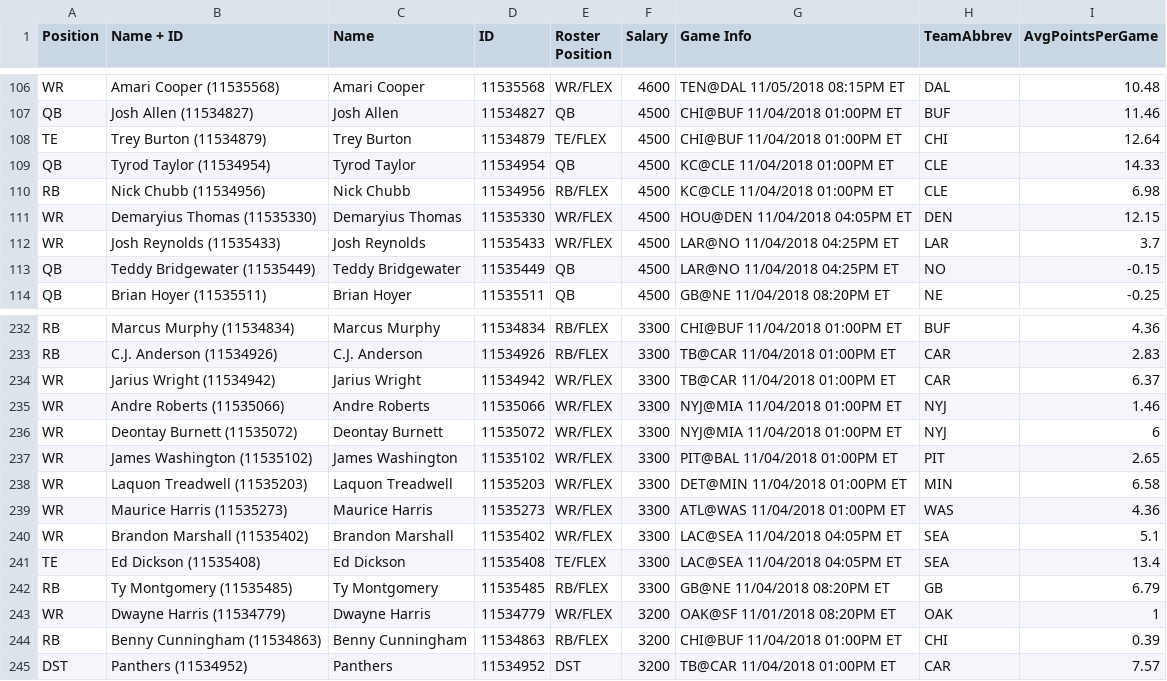
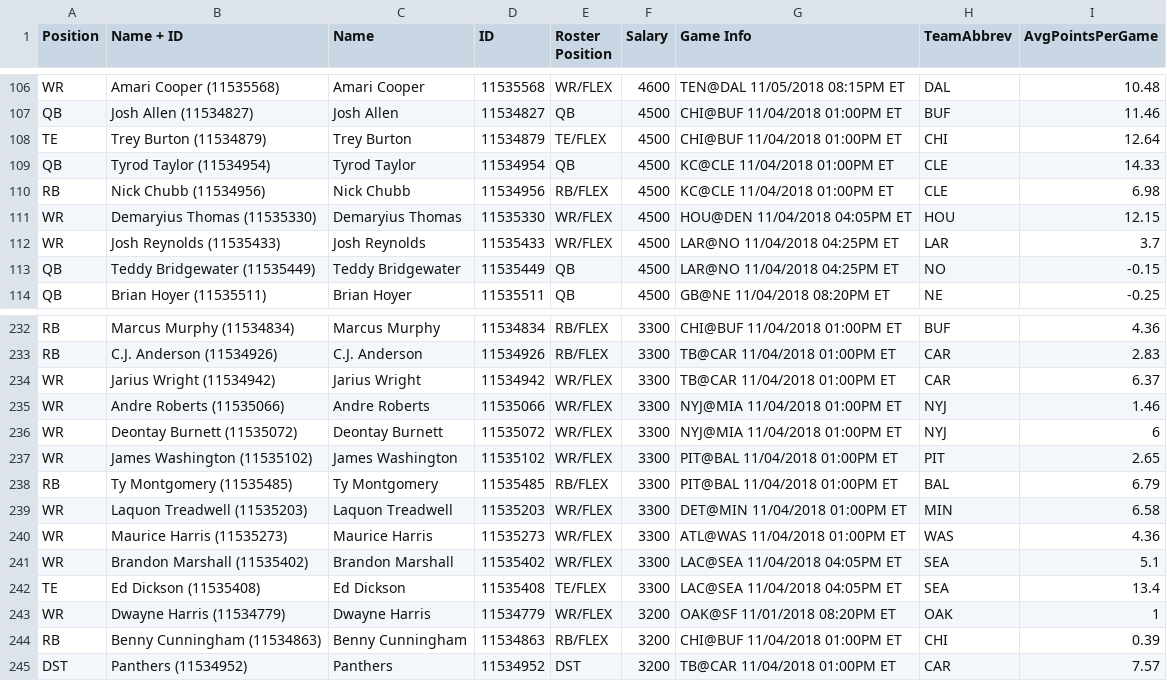
Before and after one commit to andrewrandall/draftkings, a CSV file: Data/w9/DKSalaries.csv, drawn as a sheet; only a part is shown, gaps mark what is left out.

```diff
--- a/Data/w9/DKSalaries.csv
+++ b/Data/w9/DKSalaries.csv
@@ -110,3 +110,3 @@ QB,Tyrod Taylor (11534954),Tyrod Taylor,11534954,QB,4500,KC@CLE 11/04/2018 01:00
 RB,Nick Chubb (11534956),Nick Chubb,11534956,RB/FLEX,4500,KC@CLE 11/04/2018 01:00PM ET,CLE,6.98
-WR,Demaryius Thomas (11535330),Demaryius Thomas,11535330,WR/FLEX,4500,HOU@DEN 11/04/2018 04:05PM ET,DEN,12.15
+WR,Demaryius Thomas (11535330),Demaryius Thomas,11535330,WR/FLEX,4500,HOU@DEN 11/04/2018 04:05PM ET,HOU,12.15
 WR,Josh Reynolds (11535433),Josh Reynolds,11535433,WR/FLEX,4500,LAR@NO 11/04/2018 04:25PM ET,LAR,3.7
@@ -237,2 +237,3 @@ WR,Deontay Burnett (11535072),Deontay Burnett,11535072,WR/FLEX,3300,NYJ@MIA 11/0
 WR,James Washington (11535102),James Washington,11535102,WR/FLEX,3300,PIT@BAL 11/04/2018 01:00PM ET,PIT,2.65
+RB,Ty Montgomery (11535485),Ty Montgomery,11535485,RB/FLEX,3300,PIT@BAL 11/04/2018 01:00PM ET,BAL,6.79
 WR,Laquon Treadwell (11535203),Laquon Treadwell,11535203,WR/FLEX,3300,DET@MIN 11/04/2018 01:00PM ET,MIN,6.58
@@ -241,3 +242,2 @@ WR,Brandon Marshall (11535402),Brandon Marshall,11535402,WR/FLEX,3300,LAC@SEA 11
 TE,Ed Dickson (11535408),Ed Dickson,11535408,TE/FLEX,3300,LAC@SEA 11/04/2018 04:05PM ET,SEA,13.4
-RB,Ty Montgomery (11535485),Ty Montgomery,11535485,RB/FLEX,3300,GB@NE 11/04/2018 08:20PM ET,GB,6.79
 WR,Dwayne Harris (11534779),Dwayne Harris,11534779,WR/FLEX,3200,OAK@SF 11/01/2018 08:20PM ET,OAK,1
```
Also changed, not shown: Data/w9/FantasyPros_Fantasy_Football_Projections_DST.csv, Data/w9/FantasyPros_Fantasy_Football_Projections_QB.csv, 9 other files.
